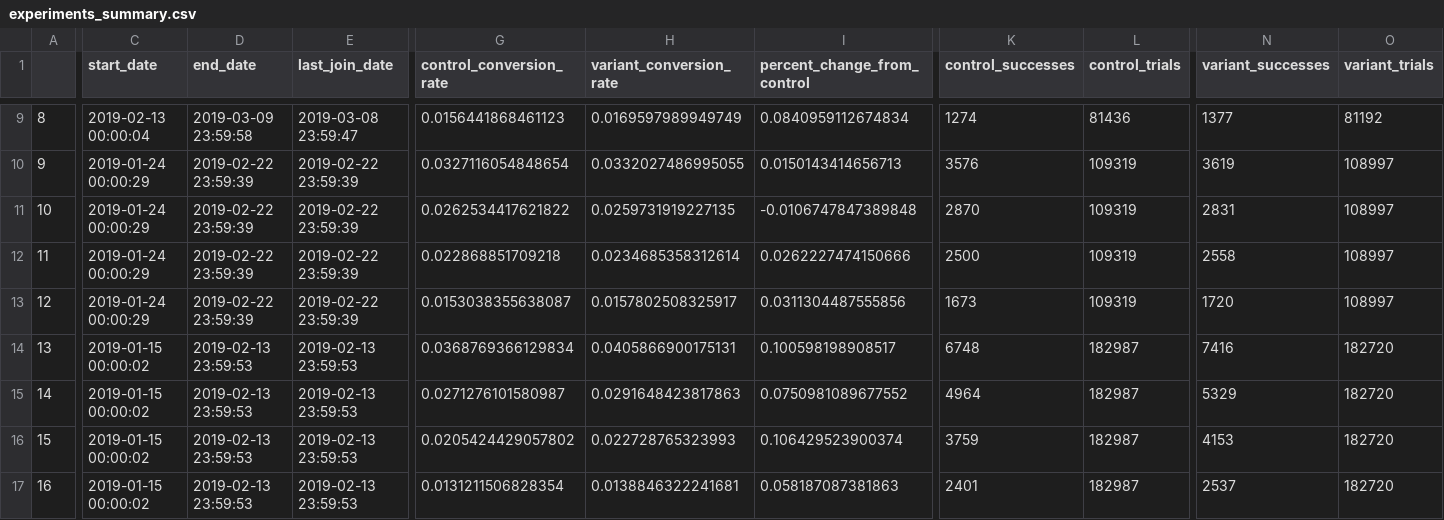
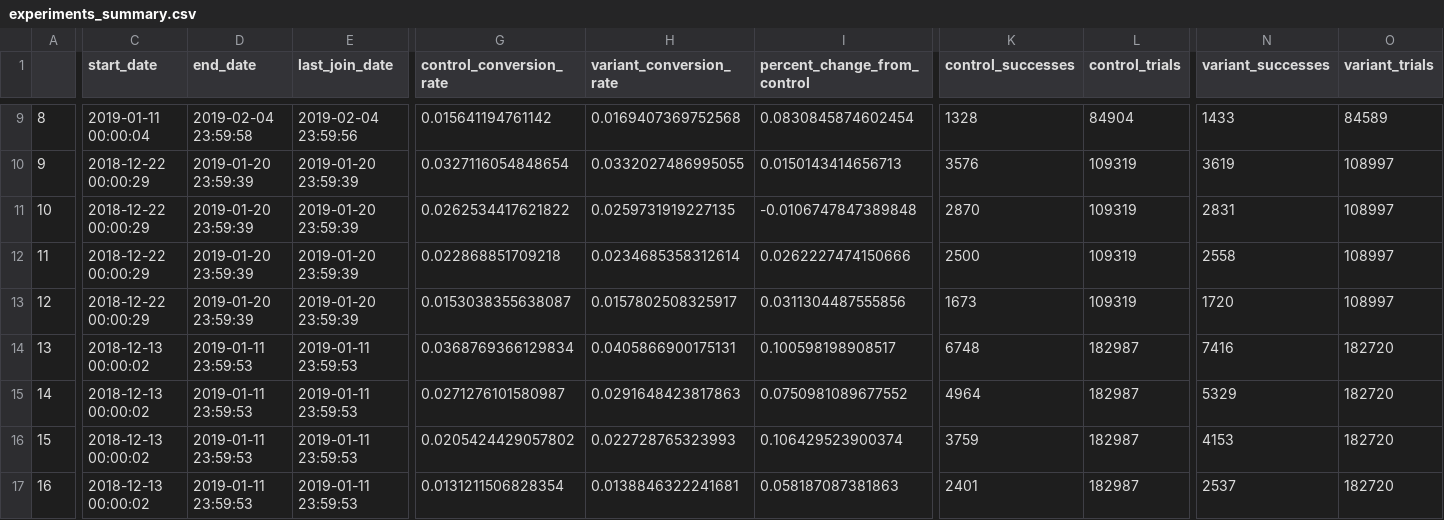
Before and after one commit to shane-kercheval/shiny-ab-testing, a CSV file: unit_tests/data/helpers/experiments_summary.csv, drawn as a sheet; only a part is shown, gaps mark what is left out; the diff covers the shown part only; the diff names each change by its address in the sheet, - before the commit and + after, or states it on an @@ line.

Commit message:
changed functions to use the max date of the website traffic as "today's date" rather than Sys.Date() so i don't have to worry about sliding dates for tests and shiny app when using simulated data; will also be a more valid approach if the real-life data isn't refreshed daily, or a refresh fails

```diff
--- a/unit_tests/data/helpers/experiments_summary.csv
+++ b/unit_tests/data/helpers/experiments_summary.csv
-C9 (start_date): 2019-02-13 00:00:04
+C9 (start_date): 2019-01-11 00:00:04
-D9 (end_date): 2019-03-09 23:59:58
+D9 (end_date): 2019-02-04 23:59:58
-E9 (last_join_date): 2019-03-08 23:59:47
+E9 (last_join_date): 2019-02-04 23:59:56
-G9 (control_conversion_rate): 0.0156441868461123
+G9 (control_conversion_rate): 0.015641194761142
-H9 (variant_conversion_rate): 0.0169597989949749
+H9 (variant_conversion_rate): 0.0169407369752568
-I9 (percent_change_from_control): 0.0840959112674834
+I9 (percent_change_from_control): 0.0830845874602454
-K9 (control_successes): 1274
+K9 (control_successes): 1328
-L9 (control_trials): 81436
+L9 (control_trials): 84904
-N9 (variant_successes): 1377
+N9 (variant_successes): 1433
-O9 (variant_trials): 81192
+O9 (variant_trials): 84589
-C10:C13 (start_date): 2019-01-24 00:00:29
+C10:C13 (start_date): 2018-12-22 00:00:29
-D10:D13 (end_date): 2019-02-22 23:59:39
+D10:D13 (end_date): 2019-01-20 23:59:39
-E10:E13 (last_join_date): 2019-02-22 23:59:39
+E10:E13 (last_join_date): 2019-01-20 23:59:39
-C14:C17 (start_date): 2019-01-15 00:00:02
+C14:C17 (start_date): 2018-12-13 00:00:02
-D14:D17 (end_date): 2019-02-13 23:59:53
+D14:D17 (end_date): 2019-01-11 23:59:53
-E14:E17 (last_join_date): 2019-02-13 23:59:53
+E14:E17 (last_join_date): 2019-01-11 23:59:53
```
Also changed, not shown: 119 edited cells elsewhere in this file, 37 other files.
